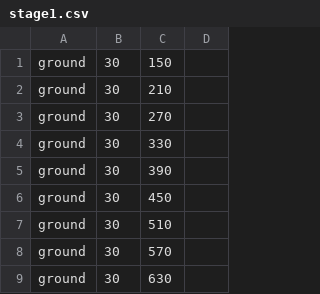
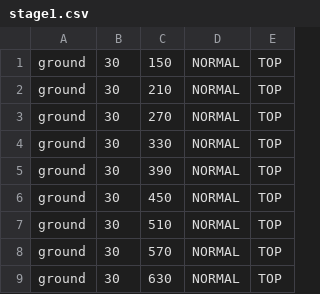
Before and after one commit to ryuryu-ymj/Pendulum2, a CSV file: res/stage/stage1.csv, drawn as a sheet; only a part is shown; removed rows and columns are numbered as before the commit, all else as after; the diff names each change by its address in the sheet, - before the commit and + after, or states it on an @@ line.

```diff
--- a/res/stage/stage1.csv
+++ b/res/stage/stage1.csv
-column D, empty
+column D, rows 1-9: all NORMAL
+column E, rows 1-9: all TOP
```
Also changed, not shown: 9 other files.
